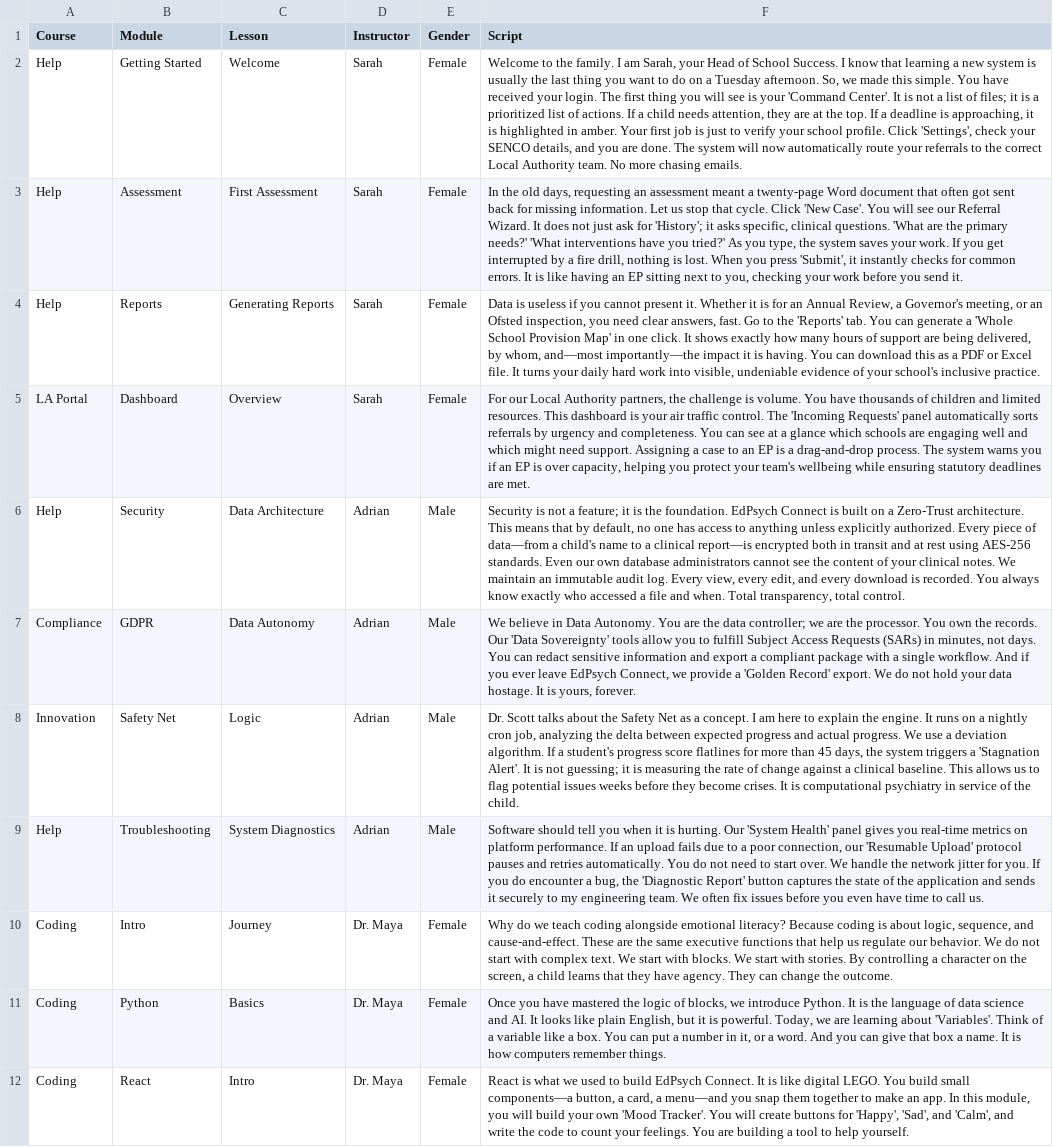
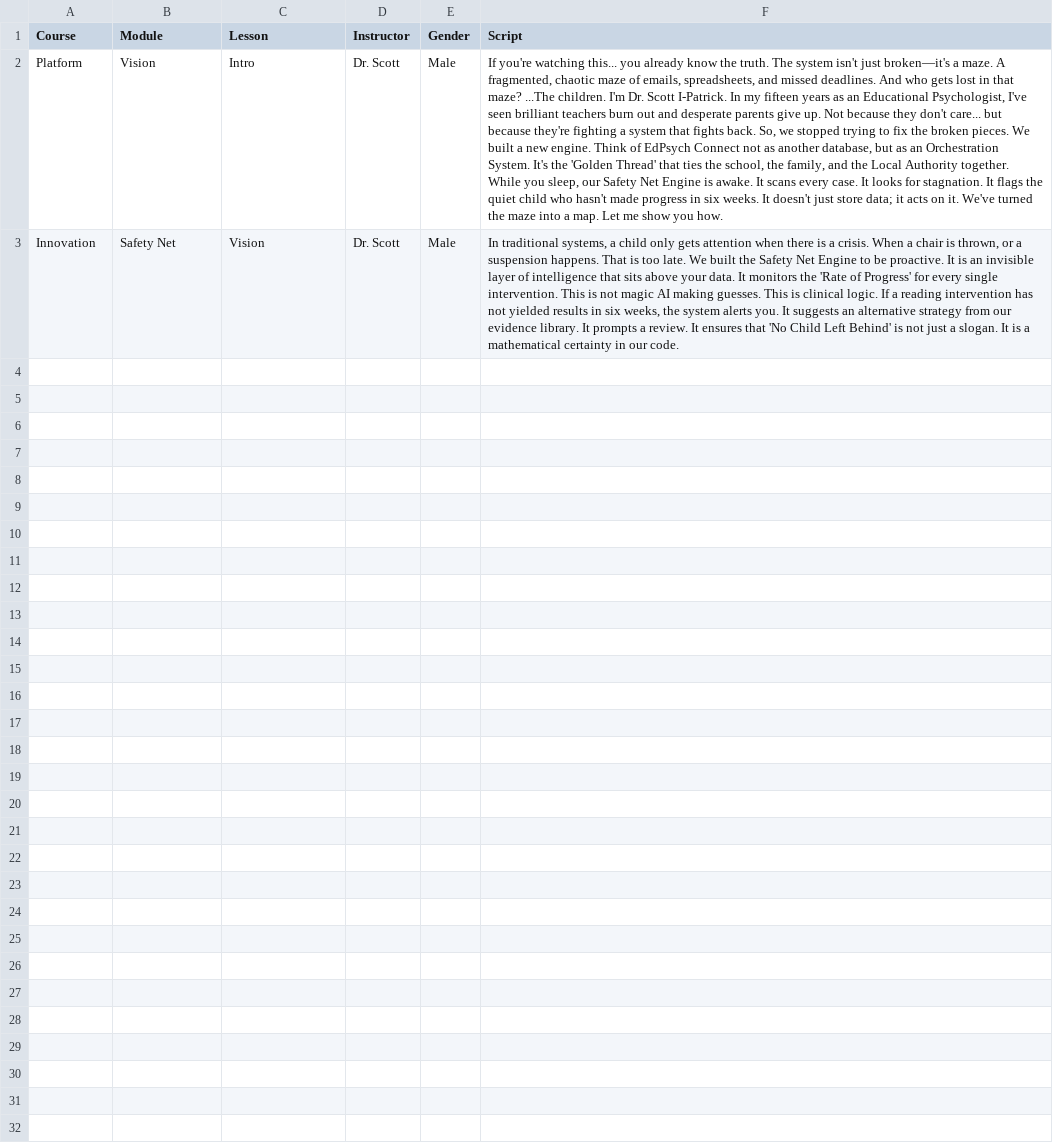
Before and after one commit to edpsych-connect-limited/Edpsych-connect-main, a CSV file: video_scripts/all_scripts.csv, drawn as a sheet; removed rows and columns are numbered as before the commit, all else as after; the diff names each change by its address in the sheet, - before the commit and + after, or states it on an @@ line.

Commit message:
Production: Generated Dr. Scott's Platform Intro and Safety Net videos

```diff
--- a/video_scripts/all_scripts.csv
+++ b/video_scripts/all_scripts.csv
-row 2: Help | Getting Started | Welcome | Sarah | Female | Welcome to the family. I am Sarah, your Head of School Success. I know that learning a new system is usually the last thing you want to do on a Tuesday afternoon. So, we made this simple. You have received your login. The first thing you will see is your 'Command Center'. It is not a list of files; it is a prioritized list of actions. If a child needs attention, they are at the top. If a deadline is approaching, it is highlighted in amber. Your first job is just to verify your school profile. Click 'Settings', check your SENCO details, and you are done. The system will now automatically route your referrals to the correct Local Authority team. No more chasing emails.
-row 3: Help | Assessment | First Assessment | Sarah | Female | In the old days, requesting an assessment meant a twenty-page Word document that often got sent back for missing information. Let us stop that cycle. Click 'New Case'. You will see our Referral Wizard. It does not just ask for 'History'; it asks specific, clinical questions. 'What are the primary needs?' 'What interventions have you tried?' As you type, the system saves your work. If you get interrupted by a fire drill, nothing is lost. When you press 'Submit', it instantly checks for common errors. It is like having an EP sitting next to you, checking your work before you send it.
-row 4: Help | Reports | Generating Reports | Sarah | Female | Data is useless if you cannot present it. Whether it is for an Annual Review, a Governor's meeting, or an Ofsted inspection, you need clear answers, fast. Go to the 'Reports' tab. You can generate a 'Whole School Provision Map' in one click. It shows exactly how many hours of support are being delivered, by whom, and—most importantly—the impact it is having. You can download this as a PDF or Excel file. It turns your daily hard work into visible, undeniable evidence of your school's inclusive practice.
-row 5: LA Portal | Dashboard | Overview | Sarah | Female | For our Local Authority partners, the challenge is volume. You have thousands of children and limited resources. This dashboard is your air traffic control. The 'Incoming Requests' panel automatically sorts referrals by urgency and completeness. You can see at a glance which schools are engaging well and which might need support. Assigning a case to an EP is a drag-and-drop process. The system warns you if an EP is over capacity, helping you protect your team's wellbeing while ensuring statutory deadlines are met.
-row 6: Help | Security | Data Architecture | Adrian | Male | Security is not a feature; it is the foundation. EdPsych Connect is built on a Zero-Trust architecture. This means that by default, no one has access to anything unless explicitly authorized. Every piece of data—from a child's name to a clinical report—is encrypted both in transit and at rest using AES-256 standards. Even our own database administrators cannot see the content of your clinical notes. We maintain an immutable audit log. Every view, every edit, and every download is recorded. You always know exactly who accessed a file and when. Total transparency, total control.
-row 7: Compliance | GDPR | Data Autonomy | Adrian | Male | We believe in Data Autonomy. You are the data controller; we are the processor. You own the records. Our 'Data Sovereignty' tools allow you to fulfill Subject Access Requests (SARs) in minutes, not days. You can redact sensitive information and export a compliant package with a single workflow. And if you ever leave EdPsych Connect, we provide a 'Golden Record' export. We do not hold your data hostage. It is yours, forever.
+row 2: Platform | Vision | Intro | Dr. Scott | Male | If you're watching this... you already know the truth. The system isn't just broken—it's a maze. A fragmented, chaotic maze of emails, spreadsheets, and missed deadlines. And who gets lost in that maze? ...The children. I'm Dr. Scott I-Patrick. In my fifteen years as an Educational Psychologist, I've seen brilliant teachers burn out and desperate parents give up. Not because they don't care... but because they're fighting a system that fights back. So, we stopped trying to fix the broken pieces. We built a new engine. Think of EdPsych Connect not as another database, but as an Orchestration System. It's the 'Golden Thread' that ties the school, the family, and the Local Authority together. While you sleep, our Safety Net Engine is awake. It scans every case. It looks for stagnation. It flags the quiet child who hasn't made progress in six weeks. It doesn't just store data; it acts on it. We've turned the maze into a map. Let me show you how.
-C3 (Lesson): Logic
+C3 (Lesson): Vision
-D3 (Instructor): Adrian
+D3 (Instructor): Dr. Scott
-F3 (Script): Dr. Scott talks about the Safety Net as a concept. I am here to explain the engine. It runs on a nightly cron job, analyzing the delta between expected progress and actual progress. We use a deviation algorithm. If a student's progress score flatlines for more than 45 days, the system triggers a 'Stagnation Alert'. It is not guessing; it is measuring the rate of change against a clinical baseline. This allows us to flag potential issues weeks before they become crises. It is computational psychiatry in service of the child.
+F3 (Script): In traditional systems, a child only gets attention when there is a crisis. When a chair is thrown, or a suspension happens. That is too late. We built the Safety Net Engine to be proactive. It is an invisible layer of intelligence that sits above your data. It monitors the 'Rate of Progress' for every single intervention. This is not magic AI making guesses. This is clinical logic. If a reading intervention has not yielded results in six weeks, the system alerts you. It suggests an alternative strategy from our evidence library. It prompts a review. It ensures that 'No Child Left Behind' is not just a slogan. It is a mathematical certainty in our code.
-row 9: Help | Troubleshooting | System Diagnostics | Adrian | Male | Software should tell you when it is hurting. Our 'System Health' panel gives you real-time metrics on platform performance. If an upload fails due to a poor connection, our 'Resumable Upload' protocol pauses and retries automatically. You do not need to start over. We handle the network jitter for you. If you do encounter a bug, the 'Diagnostic Report' button captures the state of the application and sends it securely to my engineering team. We often fix issues before you even have time to call us.
-row 10: Coding | Intro | Journey | Dr. Maya | Female | Why do we teach coding alongside emotional literacy? Because coding is about logic, sequence, and cause-and-effect. These are the same executive functions that help us regulate our behavior. We do not start with complex text. We start with blocks. We start with stories. By controlling a character on the screen, a child learns that they have agency. They can change the outcome.
-row 11: Coding | Python | Basics | Dr. Maya | Female | Once you have mastered the logic of blocks, we introduce Python. It is the language of data science and AI. It looks like plain English, but it is powerful. Today, we are learning about 'Variables'. Think of a variable like a box. You can put a number in it, or a word. And you can give that box a name. It is how computers remember things.
-row 12: Coding | React | Intro | Dr. Maya | Female | React is what we used to build EdPsych Connect. It is like digital LEGO. You build small components—a button, a card, a menu—and you snap them together to make an app. In this module, you will build your own 'Mood Tracker'. You will create buttons for 'Happy', 'Sad', and 'Calm', and write the code to count your feelings. You are building a tool to help yourself.
```
Also changed, not shown: 2 other files.
